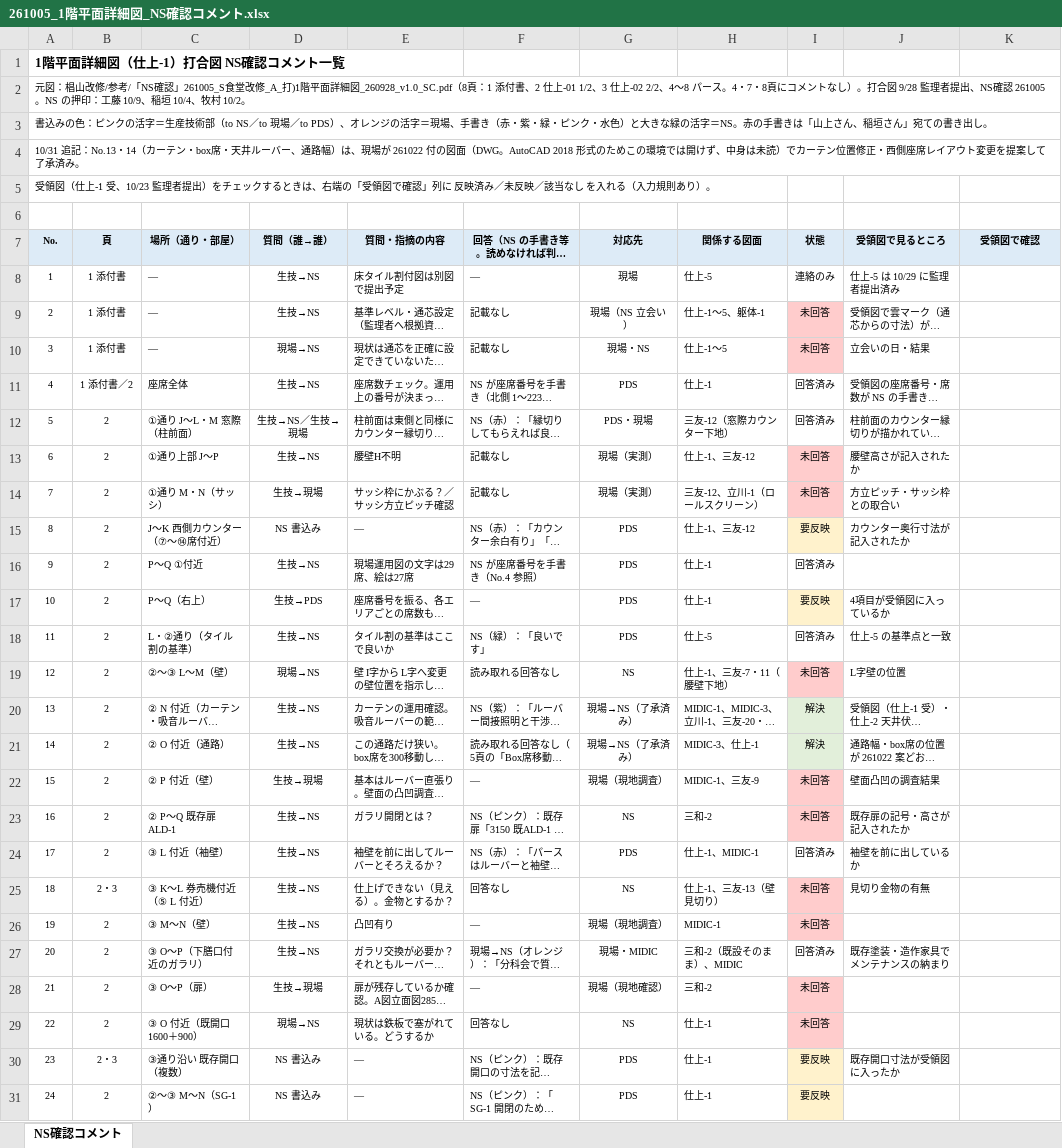
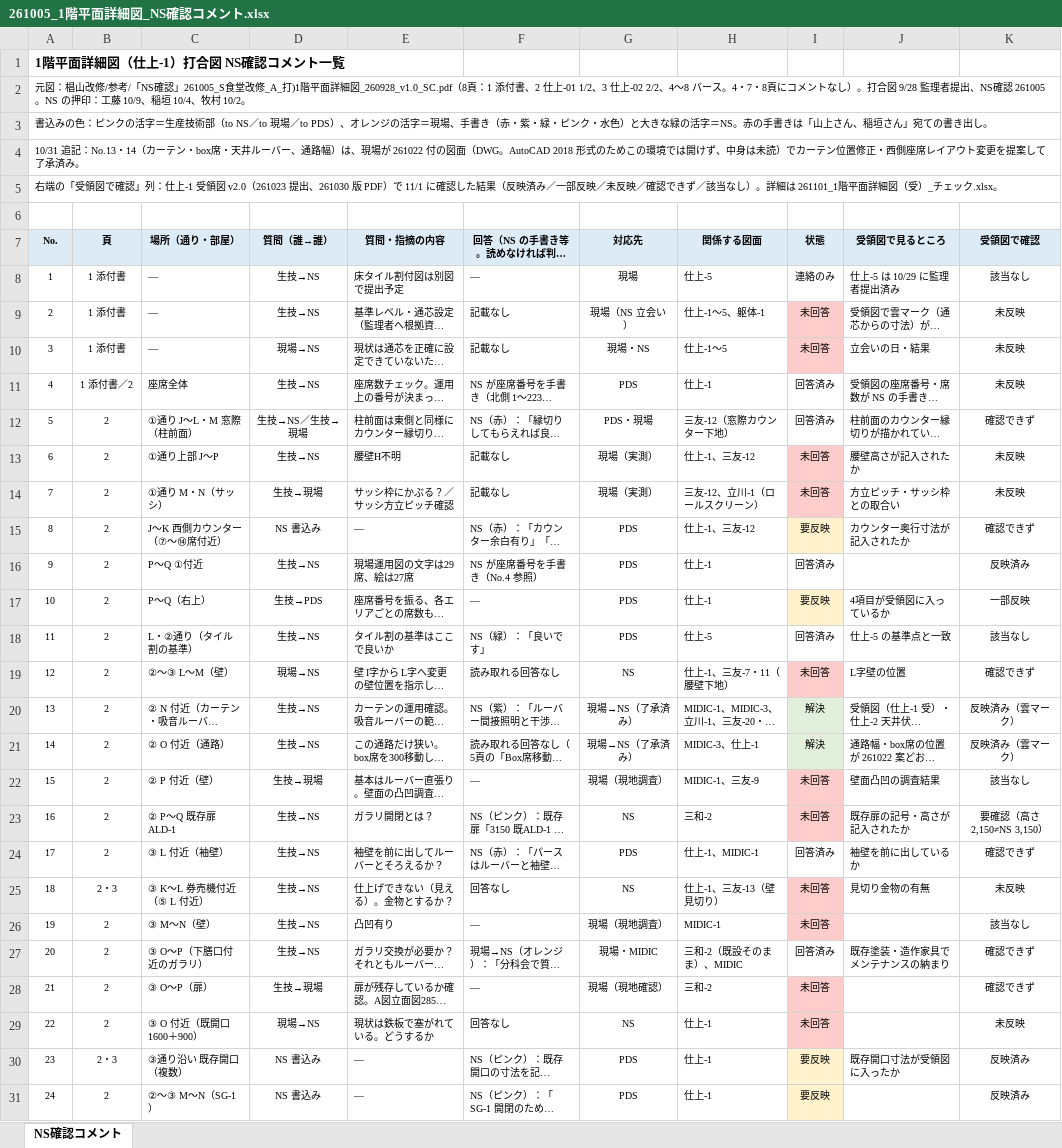
Before and after one commit to tutomukoyama1026-cpu/test-repo, an Excel workbook: 椙山改修/チェック/261005_1階平面詳細図_NS確認コメント.xlsx, sheet NS確認コメント, drawn as a sheet; only a part is shown; long unchanged cells end in …; values as stored, in another font and other column widths than the file's, no borders; the diff covers the shown part only; the diff names each change by its address in the sheet, - before the commit and + after, or states it on an @@ line.

```diff
--- a/椙山改修/チェック/261005_1階平面詳細図_NS確認コメント.xlsx (sheet NS確認コメント)
+++ b/椙山改修/チェック/261005_1階平面詳細図_NS確認コメント.xlsx (sheet NS確認コメント)
-A5 (No.): 受領図（仕上-1 受、10/23 監理者提出）をチェックするときは、右端の「受領図で確認」列に 反映済み／未反映／該当なし を入れる（入力規則あり）。
+A5 (No.): 右端の「受領図で確認」列：仕上-1 受領図 v2.0（261023 提出、261030 版 PDF）で 11/1 に確認した結果（反映済み／一部反映／未反映／確認できず／該当なし）。詳細は 261101_1階平面詳細図（受）_チェック.xlsx。
-K8 (受領図で確認): (empty)
+K8 (受領図で確認): 該当なし
-K9:K11 (受領図で確認): (empty)
+K9:K11 (受領図で確認): 未反映
-K12 (受領図で確認): (empty)
+K12 (受領図で確認): 確認できず
-K13:K14 (受領図で確認): (empty)
+K13:K14 (受領図で確認): 未反映
-K15 (受領図で確認): (empty)
+K15 (受領図で確認): 確認できず
-K16 (受領図で確認): (empty)
+K16 (受領図で確認): 反映済み
-K17 (受領図で確認): (empty)
+K17 (受領図で確認): 一部反映
-K18 (受領図で確認): (empty)
+K18 (受領図で確認): 該当なし
-K19 (受領図で確認): (empty)
+K19 (受領図で確認): 確認できず
-K20:K21 (受領図で確認): (empty)
+K20:K21 (受領図で確認): 反映済み（雲マーク）
-K22 (受領図で確認): (empty)
+K22 (受領図で確認): 該当なし
-K23 (受領図で確認): (empty)
+K23 (受領図で確認): 要確認（高さ 2,150≠NS 3,150）
-K24 (受領図で確認): (empty)
+K24 (受領図で確認): 確認できず
-K25 (受領図で確認): (empty)
+K25 (受領図で確認): 未反映
-K26 (受領図で確認): (empty)
+K26 (受領図で確認): 該当なし
-K27:K28 (受領図で確認): (empty)
+K27:K28 (受領図で確認): 確認できず
-K29 (受領図で確認): (empty)
+K29 (受領図で確認): 未反映
-K30:K31 (受領図で確認): (empty)
+K30:K31 (受領図で確認): 反映済み
```
Also changed, not shown: 12 edited cells elsewhere in this sheet, 2 other files.
